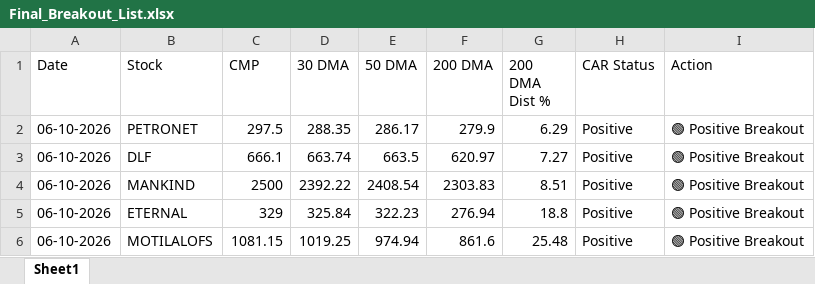
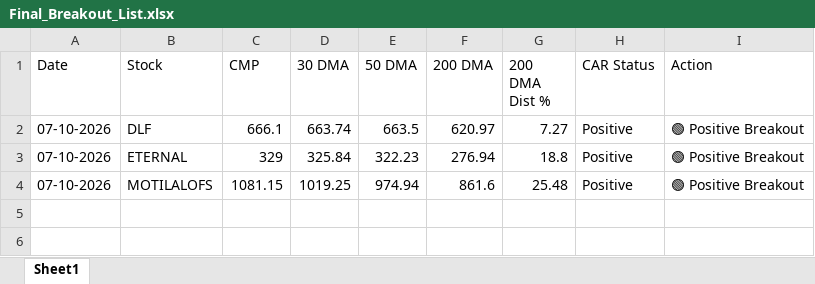
Before and after one commit to chiragkuk24/Final-Stocks, an Excel workbook: Final_Breakout_List.xlsx, sheet Sheet1, drawn as a sheet; values as stored, in another font and other column widths than the file's, no borders; removed rows and columns are numbered as before the commit, all else as after; the diff names each change by its address in the sheet, - before the commit and + after, or states it on an @@ line.

```diff
--- a/Final_Breakout_List.xlsx (sheet Sheet1)
+++ b/Final_Breakout_List.xlsx (sheet Sheet1)
-row 2: 06-10-2026 | PETRONET | 297.5 | 288.35 | 286.17 | 279.9 | 6.29 | Positive | 🟢 Positive Breakout
-A2 (Date): 06-10-2026
+A2 (Date): 07-10-2026
-row 4: 06-10-2026 | MANKIND | 2500 | 2392.22 | 2408.54 | 2303.83 | 8.51 | Positive | 🟢 Positive Breakout
-A3:A4 (Date): 06-10-2026
+A3:A4 (Date): 07-10-2026
```
Also changed, not shown: Breakout_ML_Quant_Predictions.xlsx, 2 other files.
